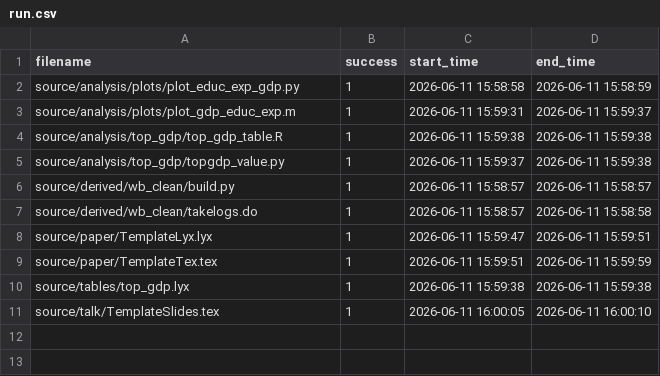
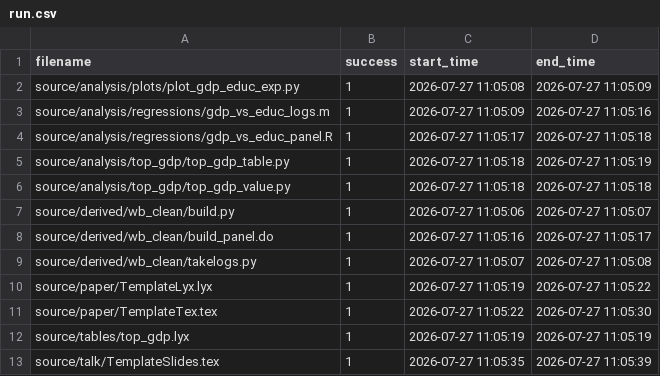
Before and after one commit to JMSLab/Template, a CSV file: output/run.csv, drawn as a sheet.

Commit message:
PR for #170: isolate stata r and matlab from build in dev mode (#176)
* #170 dev mode outputs for comparison

* #170 make derived stage dev mode python only (no output changes confirmed)

* #170 small derived fix

* #170 dev mode python generation of gdp_educ

* #170 dev mode sconscript change

* #170 finish python refactor of codebase for dev mode

* #170 outputs from python only dev mode run

* #170 add newline

* #170 new scaffolding for dev mode

* new scons wiring and regression outputs

* #170 remove _full_only stub

* #170 add newline

* #170 add full run outputs and rewrite stata file to use main

* #170 output cleanup (will commit a full run before merge)

* #170 remove redundant educ_gdp figure generation

* #170 full run + stata refactor

* #170 fix newline

* #170 commit llm pull review

* #170 realign sconscript

* #170 add key uniqueness check

* #170 remove unused autofills import

* #170 not super important but removed whitespace

* #170 add CLAUDE.md to .gitignore and update readme with new script

* Tidies gitignore for #176

* #170 remove educ_gdp from gitignore

* #170 remove issue directory

---------

Co-authored-by: Jesse Shapiro <7840353+jmshapir@users.noreply.github.com>

```diff
--- a/output/run.csv
+++ b/output/run.csv
@@ -1,11 +1,13 @@
 filename,success,start_time,end_time
-source/analysis/plots/plot_educ_exp_gdp.py,1,2026-06-11 15:58:58,2026-06-11 15:58:59
-source/analysis/plots/plot_gdp_educ_exp.m,1,2026-06-11 15:59:31,2026-06-11 15:59:37
-source/analysis/top_gdp/top_gdp_table.R,1,2026-06-11 15:59:38,2026-06-11 15:59:38
-source/analysis/top_gdp/topgdp_value.py,1,2026-06-11 15:59:37,2026-06-11 15:59:38
-source/derived/wb_clean/build.py,1,2026-06-11 15:58:57,2026-06-11 15:58:57
-source/derived/wb_clean/takelogs.do,1,2026-06-11 15:58:57,2026-06-11 15:58:58
-source/paper/TemplateLyx.lyx,1,2026-06-11 15:59:47,2026-06-11 15:59:51
-source/paper/TemplateTex.tex,1,2026-06-11 15:59:51,2026-06-11 15:59:59
-source/tables/top_gdp.lyx,1,2026-06-11 15:59:38,2026-06-11 15:59:38
-source/talk/TemplateSlides.tex,1,2026-06-11 16:00:05,2026-06-11 16:00:10
+source/analysis/plots/plot_gdp_educ_exp.py,1,2026-07-27 11:05:08,2026-07-27 11:05:09
+source/analysis/regressions/gdp_vs_educ_logs.m,1,2026-07-27 11:05:09,2026-07-27 11:05:16
+source/analysis/regressions/gdp_vs_educ_panel.R,1,2026-07-27 11:05:17,2026-07-27 11:05:18
+source/analysis/top_gdp/top_gdp_table.py,1,2026-07-27 11:05:18,2026-07-27 11:05:19
+source/analysis/top_gdp/top_gdp_value.py,1,2026-07-27 11:05:18,2026-07-27 11:05:18
+source/derived/wb_clean/build.py,1,2026-07-27 11:05:06,2026-07-27 11:05:07
+source/derived/wb_clean/build_panel.do,1,2026-07-27 11:05:16,2026-07-27 11:05:17
+source/derived/wb_clean/takelogs.py,1,2026-07-27 11:05:07,2026-07-27 11:05:08
+source/paper/TemplateLyx.lyx,1,2026-07-27 11:05:19,2026-07-27 11:05:22
+source/paper/TemplateTex.tex,1,2026-07-27 11:05:22,2026-07-27 11:05:30
+source/tables/top_gdp.lyx,1,2026-07-27 11:05:19,2026-07-27 11:05:19
+source/talk/TemplateSlides.tex,1,2026-07-27 11:05:35,2026-07-27 11:05:39
```
Also changed, not shown: 24 other files.
